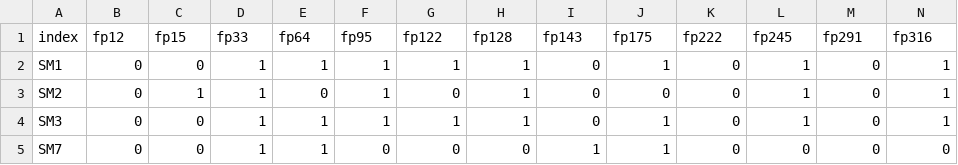
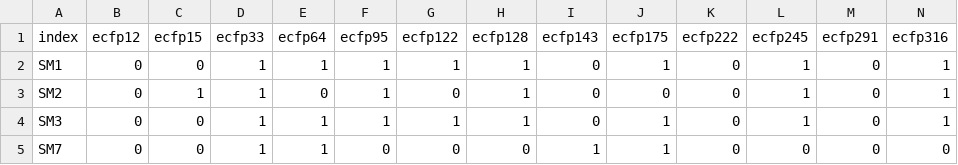
Before and after one commit to EPiCs-group/obelix-ml-pipeline, a CSV file: obelix_ml_pipeline/data/substrate_representations/substrates_ecfp.csv, drawn as a sheet; only a part is shown; the diff covers the shown part only; the diff names each change by its address in the sheet, - before the commit and + after, or states it on an @@ line.

```diff
--- a/obelix_ml_pipeline/data/substrate_representations/substrates_ecfp.csv
+++ b/obelix_ml_pipeline/data/substrate_representations/substrates_ecfp.csv
-B1: fp12
+B1: ecfp12
-C1: fp15
+C1: ecfp15
-D1: fp33
+D1: ecfp33
-E1: fp64
+E1: ecfp64
-F1: fp95
+F1: ecfp95
-G1: fp122
+G1: ecfp122
-H1: fp128
+H1: ecfp128
-I1: fp143
+I1: ecfp143
-J1: fp175
+J1: ecfp175
-K1: fp222
+K1: ecfp222
-L1: fp245
+L1: ecfp245
-M1: fp291
+M1: ecfp291
-N1: fp316
+N1: ecfp316
```
Also changed, not shown: 33 edited cells elsewhere in this file, 20 other files.
